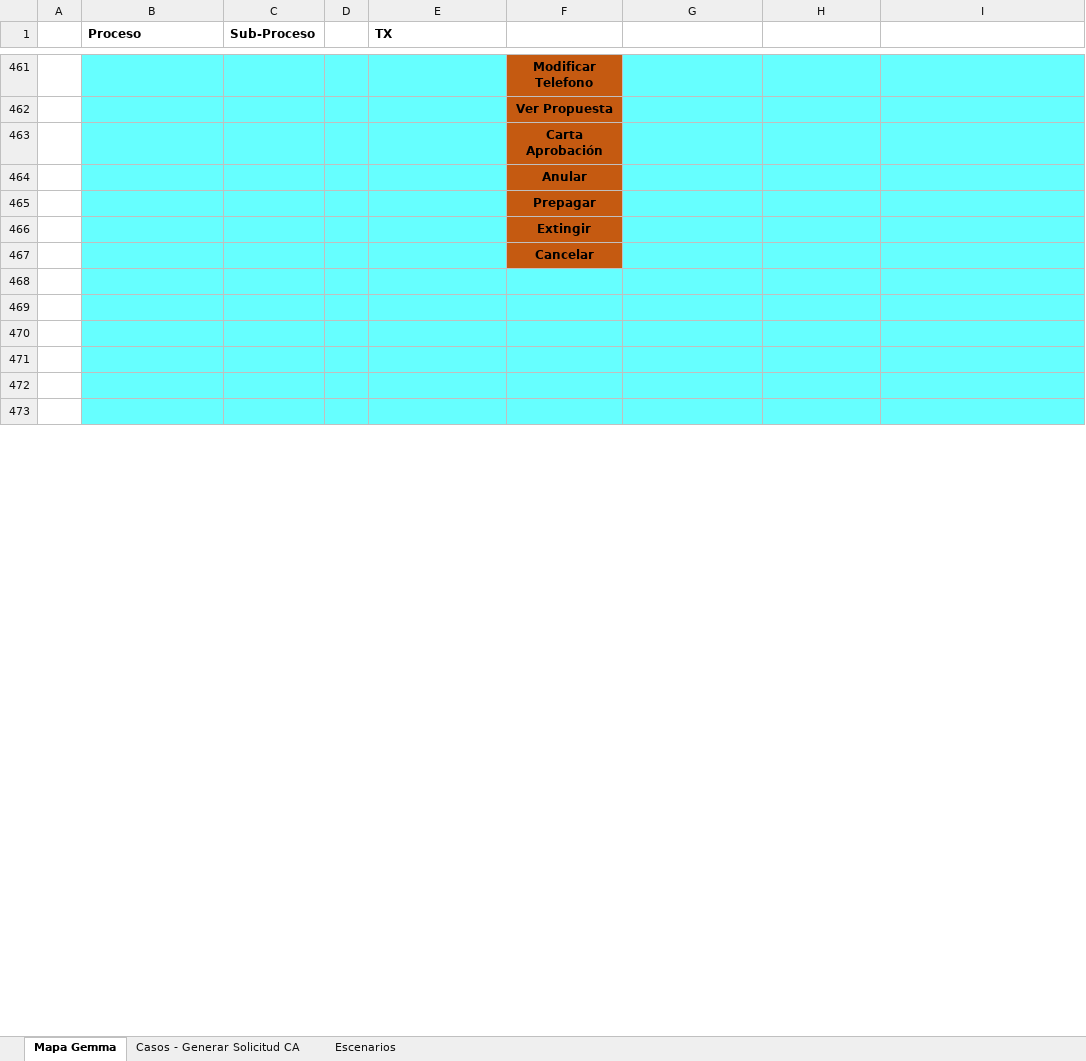
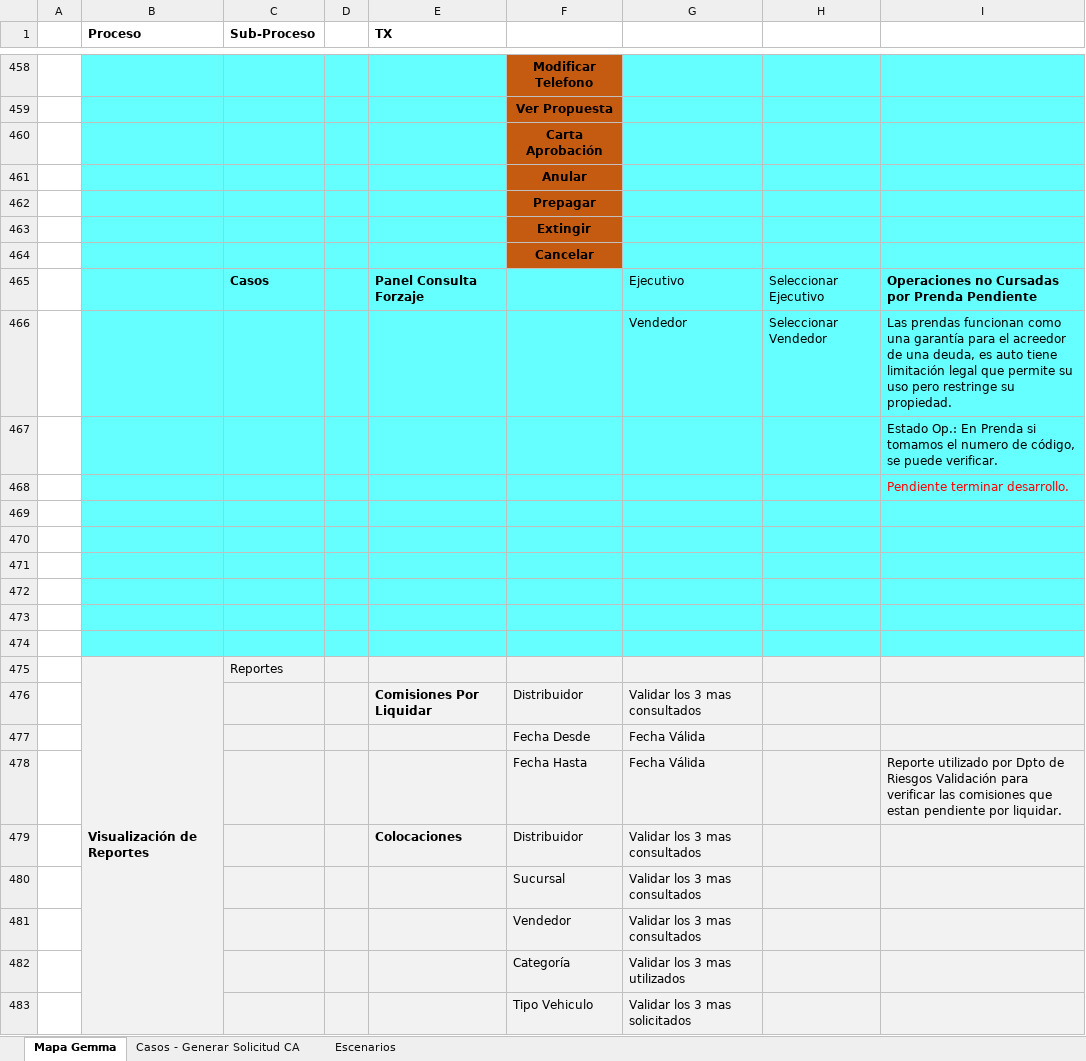
Before and after one commit to mvilches2508/Global-Testing, an Excel workbook: Mapa Transaccional - Gemma.xlsx, sheet Mapa Gemma, drawn as a sheet; only a part is shown, gaps mark what is left out; values as stored, in another font and other column widths than the file's, no borders; addresses are those after the commit; the diff covers the shown part only; the diff names each change by its address in the sheet, - before the commit and + after, or states it on an @@ line.

Commit message:
Atualizacion
mapa conceptual

```diff
--- a/Mapa Transaccional - Gemma.xlsx (sheet Mapa Gemma)
+++ b/Mapa Transaccional - Gemma.xlsx (sheet Mapa Gemma)
-row 465: (empty)
+row 465:  |  | Casos |  | Panel Consulta Forzaje |  | Ejecutivo | Seleccionar Ejecutivo | Operaciones no Cursadas por Prenda Pendiente
-row 466: (empty)
+row 466:  |  |  |  |  |  | Vendedor | Seleccionar Vendedor | Las prendas funcionan como una garantía para el acreedor de una deuda, es auto tiene limitación legal que permite su uso pero restringe su propiedad.
-I467: (empty)
+I467: Estado Op.: En Prenda si tomamos el numero de código, se puede verificar.
-I468: (empty)
+I468: Pendiente terminar desarrollo.
+row 471: (empty)
+row 472: (empty)
+row 473: (empty)
+row 474: (empty)
+row 475:  | Visualización de Reportes | Reportes
+row 476:  |  |  |  | Comisiones Por Liquidar | Distribuidor | Validar los 3 mas consultados
+row 477:  |  |  |  |  | Fecha Desde | Fecha Válida
+row 478:  |  |  |  |  | Fecha Hasta | Fecha Válida |  | Reporte utilizado por Dpto de Riesgos Validación para verificar las comisiones que estan pendiente por liquidar.
+row 479:  |  |  |  | Colocaciones | Distribuidor | Validar los 3 mas consultados
+row 480:  |  |  |  |  | Sucursal | Validar los 3 mas consultados
+row 481:  |  |  |  |  | Vendedor | Validar los 3 mas consultados
+row 482:  |  |  |  |  | Categoría | Validar los 3 mas utilizados
+row 483:  |  |  |  |  | Tipo Vehiculo | Validar los 3 mas solicitados
```
Also changed, not shown: 173 added rows, 32 removed rows, 77 moved rows, 31 edited cells, cell formats and merged cells elsewhere in this sheet.
